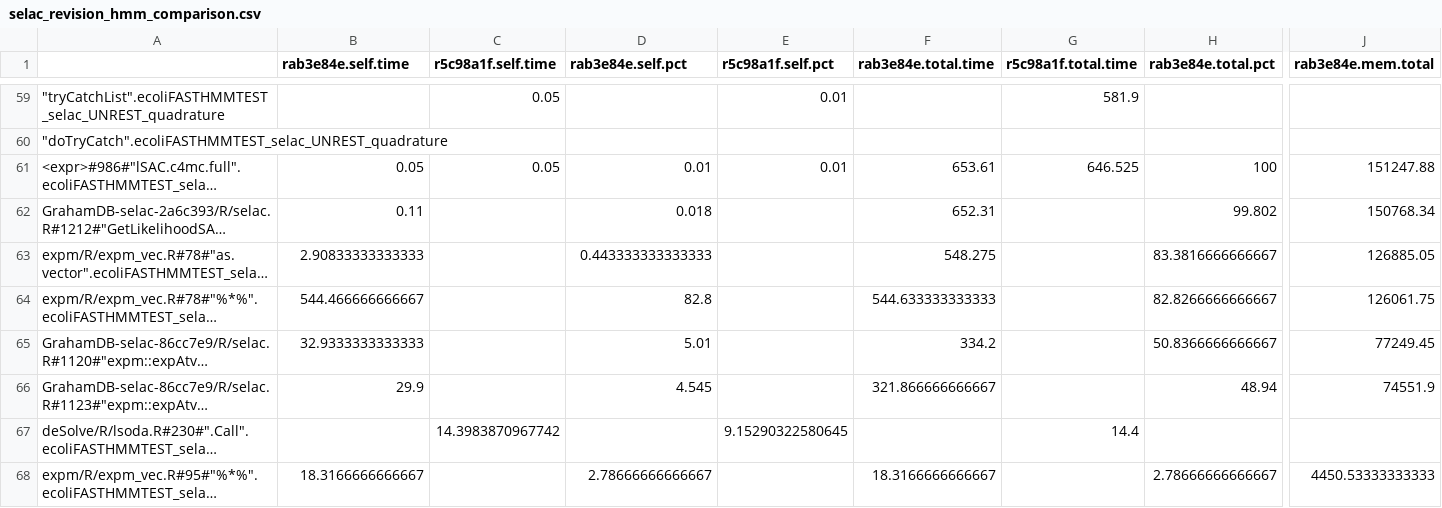
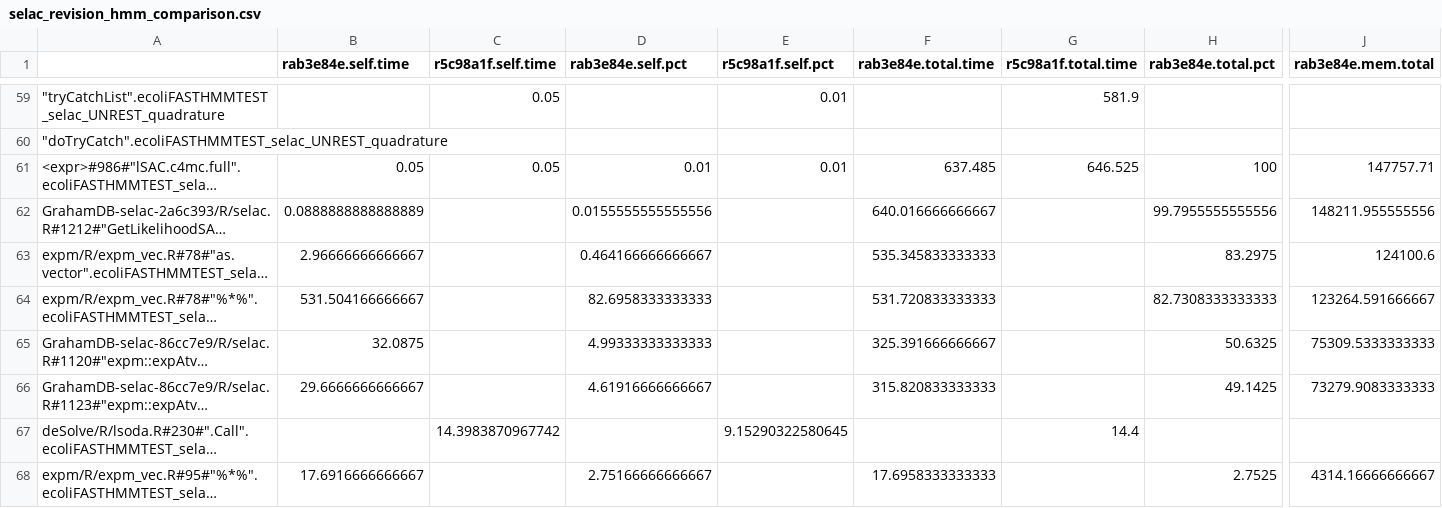
Before and after one commit to GrahamDB/testing_selac, a CSV file: selac_revision_hmm_comparison.csv, drawn as a sheet; only a part is shown, gaps mark what is left out; long unchanged cells end in …; the diff covers the shown part only; the diff names each change by its address in the sheet, - before the commit and + after, or states it on an @@ line.

```diff
--- a/selac_revision_hmm_comparison.csv
+++ b/selac_revision_hmm_comparison.csv
-F61 (rab3e84e.total.time): 653.61
+F61 (rab3e84e.total.time): 637.485
-J61 (rab3e84e.mem.total): 151247.88
+J61 (rab3e84e.mem.total): 147757.71
-B62 (rab3e84e.self.time): 0.11
+B62 (rab3e84e.self.time): 0.0888888888888889
-D62 (rab3e84e.self.pct): 0.018
+D62 (rab3e84e.self.pct): 0.0155555555555556
-F62 (rab3e84e.total.time): 652.31
+F62 (rab3e84e.total.time): 640.016666666667
-H62 (rab3e84e.total.pct): 99.802
+H62 (rab3e84e.total.pct): 99.7955555555556
-J62 (rab3e84e.mem.total): 150768.34
+J62 (rab3e84e.mem.total): 148211.955555556
-B63 (rab3e84e.self.time): 2.90833333333333
+B63 (rab3e84e.self.time): 2.96666666666667
-D63 (rab3e84e.self.pct): 0.443333333333333
+D63 (rab3e84e.self.pct): 0.464166666666667
-F63 (rab3e84e.total.time): 548.275
+F63 (rab3e84e.total.time): 535.345833333333
-H63 (rab3e84e.total.pct): 83.3816666666667
+H63 (rab3e84e.total.pct): 83.2975
-J63 (rab3e84e.mem.total): 126885.05
+J63 (rab3e84e.mem.total): 124100.6
-B64 (rab3e84e.self.time): 544.466666666667
+B64 (rab3e84e.self.time): 531.504166666667
-D64 (rab3e84e.self.pct): 82.8
+D64 (rab3e84e.self.pct): 82.6958333333333
-F64 (rab3e84e.total.time): 544.633333333333
+F64 (rab3e84e.total.time): 531.720833333333
-H64 (rab3e84e.total.pct): 82.8266666666667
+H64 (rab3e84e.total.pct): 82.7308333333333
-J64 (rab3e84e.mem.total): 126061.75
+J64 (rab3e84e.mem.total): 123264.591666667
-B65 (rab3e84e.self.time): 32.9333333333333
+B65 (rab3e84e.self.time): 32.0875
-D65 (rab3e84e.self.pct): 5.01
+D65 (rab3e84e.self.pct): 4.99333333333333
-F65 (rab3e84e.total.time): 334.2
+F65 (rab3e84e.total.time): 325.391666666667
-H65 (rab3e84e.total.pct): 50.8366666666667
+H65 (rab3e84e.total.pct): 50.6325
-J65 (rab3e84e.mem.total): 77249.45
+J65 (rab3e84e.mem.total): 75309.5333333333
-B66 (rab3e84e.self.time): 29.9
+B66 (rab3e84e.self.time): 29.6666666666667
-D66 (rab3e84e.self.pct): 4.545
+D66 (rab3e84e.self.pct): 4.61916666666667
-F66 (rab3e84e.total.time): 321.866666666667
+F66 (rab3e84e.total.time): 315.820833333333
-H66 (rab3e84e.total.pct): 48.94
+H66 (rab3e84e.total.pct): 49.1425
-J66 (rab3e84e.mem.total): 74551.9
+J66 (rab3e84e.mem.total): 73279.9083333333
-B68 (rab3e84e.self.time): 18.3166666666667
+B68 (rab3e84e.self.time): 17.6916666666667
-D68 (rab3e84e.self.pct): 2.78666666666667
+D68 (rab3e84e.self.pct): 2.75166666666667
-F68 (rab3e84e.total.time): 18.3166666666667
+F68 (rab3e84e.total.time): 17.6958333333333
-H68 (rab3e84e.total.pct): 2.78666666666667
+H68 (rab3e84e.total.pct): 2.7525
-J68 (rab3e84e.mem.total): 4450.53333333333
+J68 (rab3e84e.mem.total): 4314.16666666667
```
Also changed, not shown: 149 edited cells elsewhere in this file, selac_revision_hmm_comparison_combo.csv, selac_revision_hmm_comparison_counts.csv, 6 other files.
